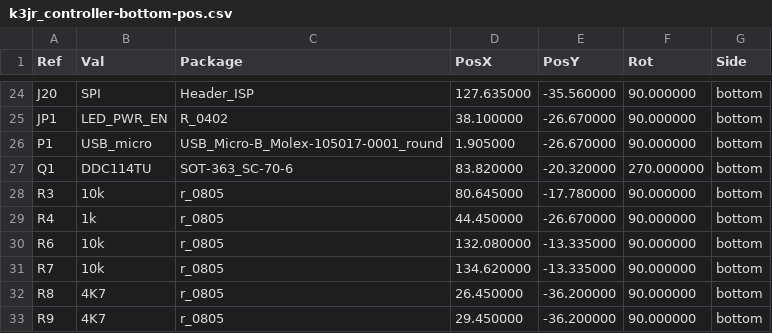
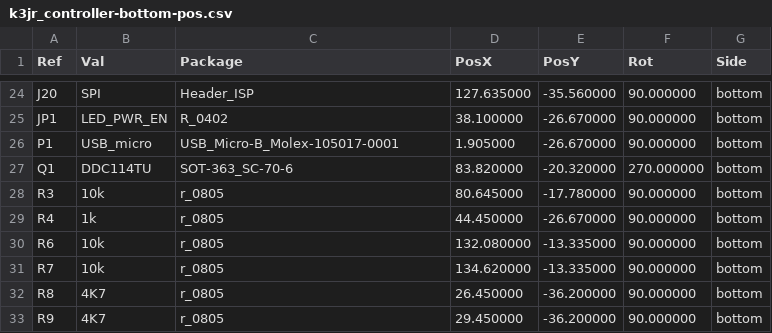
Before and after one commit to wyolum/KlokTHREEjr, a CSV file: k3jr_controller_kicad/k3jr_controller_gerber/k3jr_controller-bottom-pos.csv, drawn as a sheet; only a part is shown, gaps mark what is left out.

```diff
--- a/k3jr_controller_kicad/k3jr_controller_gerber/k3jr_controller-bottom-pos.csv
+++ b/k3jr_controller_kicad/k3jr_controller_gerber/k3jr_controller-bottom-pos.csv
@@ -25,3 +25,3 @@ Ref,Val,Package,PosX,PosY,Rot,Side
 "JP1","LED_PWR_EN","R_0402",38.100000,-26.670000,90.000000,bottom
-"P1","USB_micro","USB_Micro-B_Molex-105017-0001_round",1.905000,-26.670000,90.000000,bottom
+"P1","USB_micro","USB_Micro-B_Molex-105017-0001",1.905000,-26.670000,90.000000,bottom
 "Q1","DDC114TU","SOT-363_SC-70-6",83.820000,-20.320000,270.000000,bottom
```
Also changed, not shown: 41 other files.
